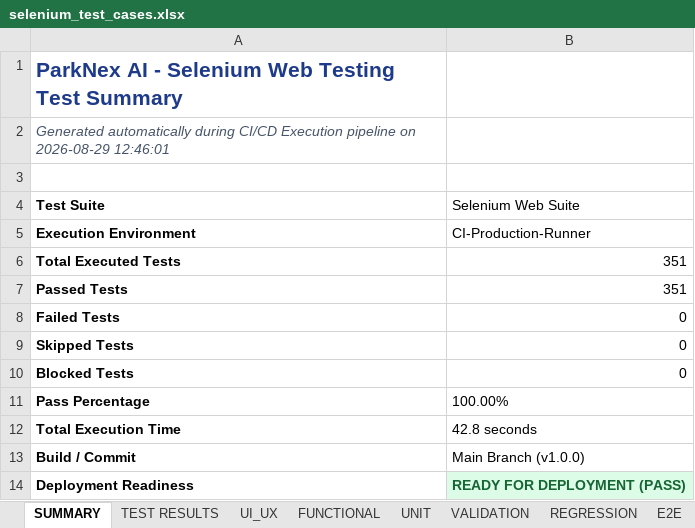
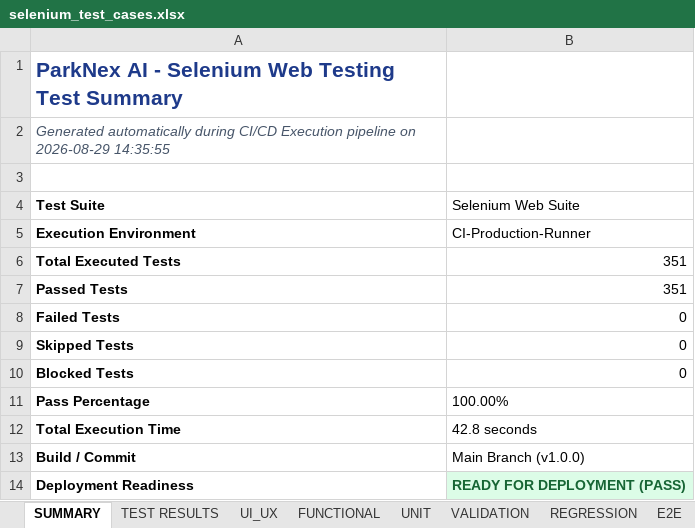
Before and after one commit to DudekulaMohammadIlyas/PARKNEX_AI, an Excel workbook: reports/selenium/selenium_test_cases.xlsx, sheet SUMMARY, drawn as a sheet; values as stored, in another font and other column widths than the file's, no borders; the diff names each change by its address in the sheet, - before the commit and + after, or states it on an @@ line.

```diff
--- a/reports/selenium/selenium_test_cases.xlsx (sheet SUMMARY)
+++ b/reports/selenium/selenium_test_cases.xlsx (sheet SUMMARY)
-A2 (Test Suite): …on 2026-08-29 12:46:01
+A2 (Test Suite): …on 2026-08-29 14:35:55
```
Also changed, not shown: Testing_Reports/dast-security/dast_test_cases.xlsx, Testing_Reports/load-testing/load_test_cases.xlsx, 19 other files.
